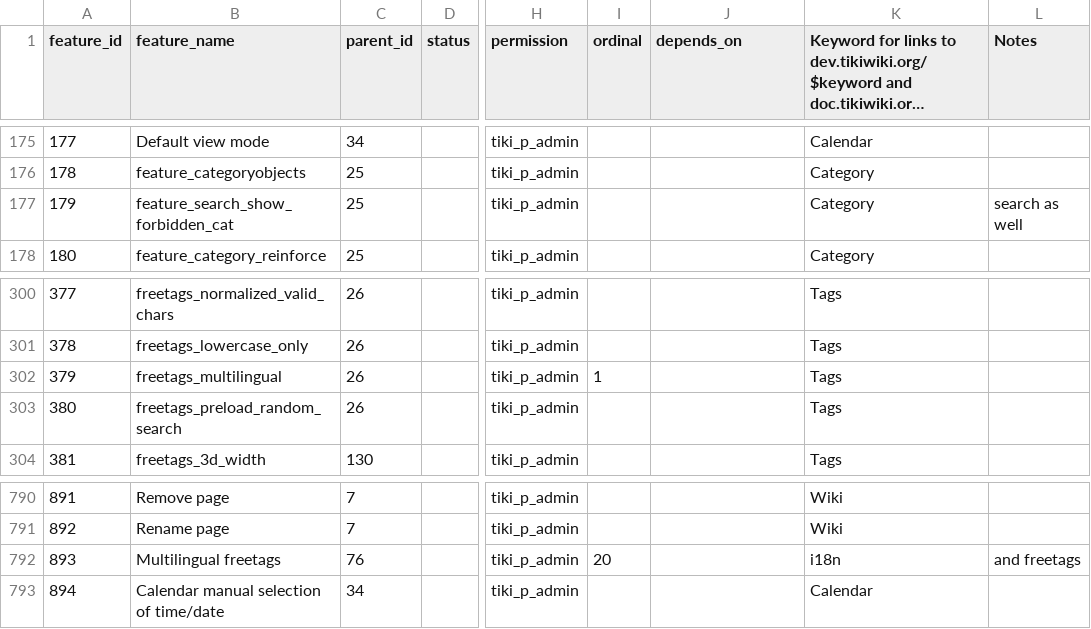
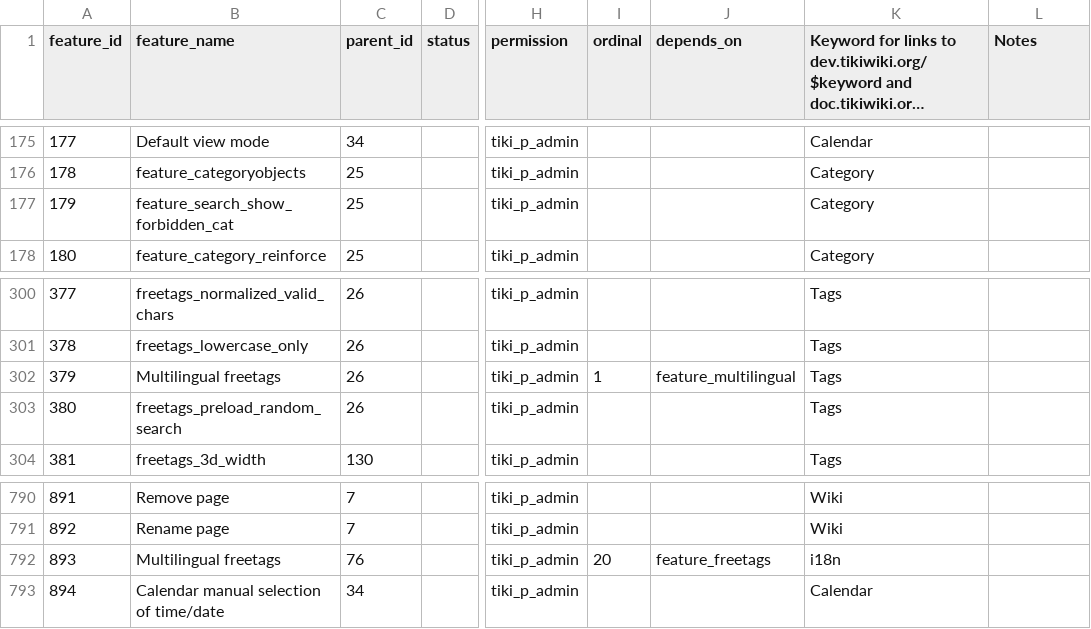
Before and after one commit to marclaporte/tiki, a CSV file: db/features.csv, drawn as a sheet; only a part is shown, gaps mark what is left out; long unchanged cells end in …; the diff names each change by its address in the sheet, - before the commit and + after, or states it on an @@ line.

Commit message:
[FIX] More data for tiki-magic.php
git-svn-id: file:///var/local/code.tiki.org/tikisvn/trunk@14335 b456876b-0849-0410-b77d-98878d47e9d5

```diff
--- a/db/features.csv
+++ b/db/features.csv
-L177 (Notes): search as well
+L177 (Notes): (empty)
-B302 (feature_name): freetags_multilingual
+B302 (feature_name): Multilingual freetags
-J302 (depends_on): (empty)
+J302 (depends_on): feature_multilingual
-J792 (depends_on): (empty)
+J792 (depends_on): feature_freetags
-L792 (Notes): and freetags
+L792 (Notes): (empty)
```
